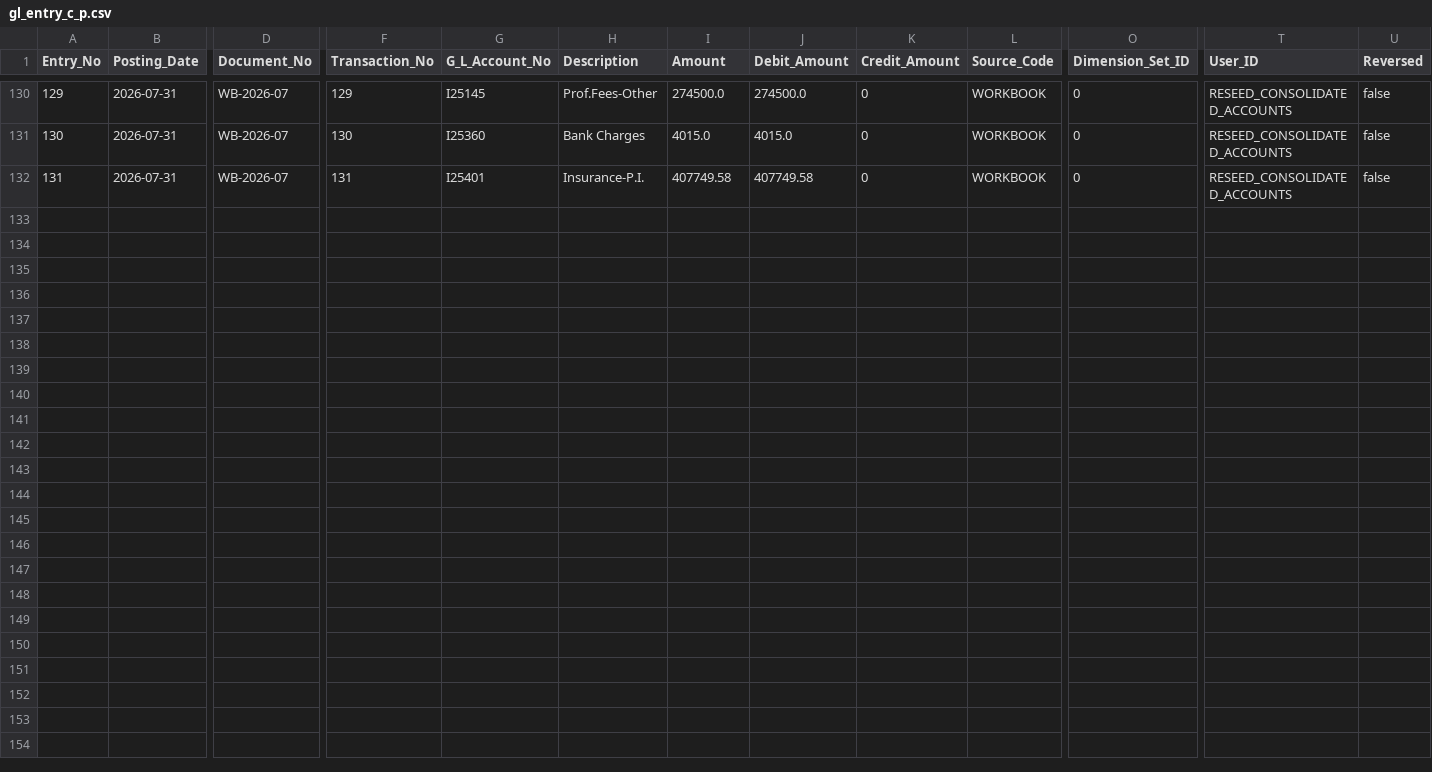
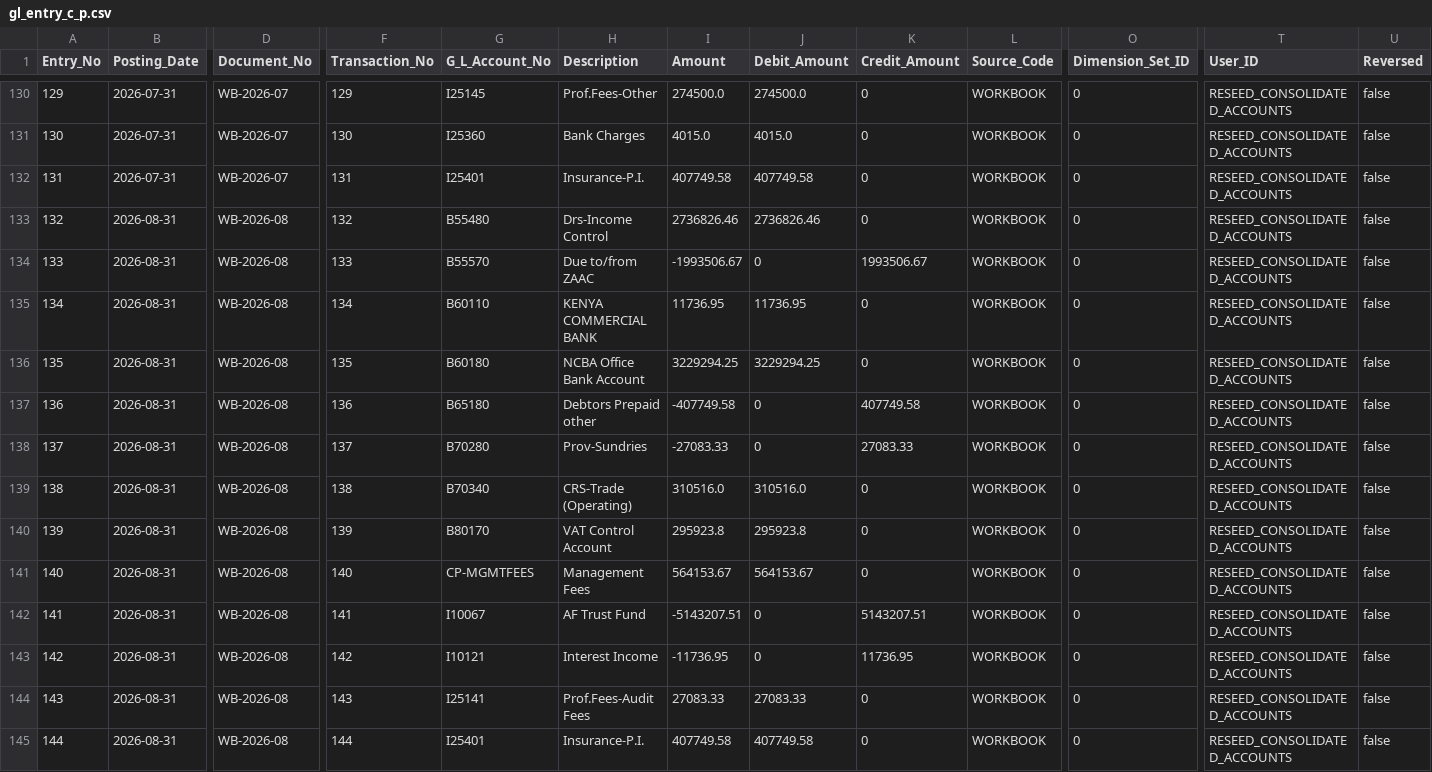
Before and after one commit to Digzyt/zm_finance_analytics, a CSV file: seeds/bronze/gl_entry_c_p.csv, drawn as a sheet; only a part is shown, gaps mark what is left out; rows hold the shown columns only; the diff names each change by its address in the sheet, - before the commit and + after, or states it on an @@ line.

```diff
--- a/seeds/bronze/gl_entry_c_p.csv
+++ b/seeds/bronze/gl_entry_c_p.csv
+row 133: 132 | 2026-08-31 | WB-2026-08 | 132 | B55480 | Drs-Income Control | 2736826.46 | 2736826.46 | 0 | WORKBOOK | 0 | RESEED_CONSOLIDATED_ACCOUNTS | false
+row 134: 133 | 2026-08-31 | WB-2026-08 | 133 | B55570 | Due to/from ZAAC | -1993506.67 | 0 | 1993506.67 | WORKBOOK | 0 | RESEED_CONSOLIDATED_ACCOUNTS | false
+row 135: 134 | 2026-08-31 | WB-2026-08 | 134 | B60110 | KENYA COMMERCIAL BANK | 11736.95 | 11736.95 | 0 | WORKBOOK | 0 | RESEED_CONSOLIDATED_ACCOUNTS | false
+row 136: 135 | 2026-08-31 | WB-2026-08 | 135 | B60180 | NCBA Office Bank Account | 3229294.25 | 3229294.25 | 0 | WORKBOOK | 0 | RESEED_CONSOLIDATED_ACCOUNTS | false
+row 137: 136 | 2026-08-31 | WB-2026-08 | 136 | B65180 | Debtors Prepaid other | -407749.58 | 0 | 407749.58 | WORKBOOK | 0 | RESEED_CONSOLIDATED_ACCOUNTS | false
+row 138: 137 | 2026-08-31 | WB-2026-08 | 137 | B70280 | Prov-Sundries | -27083.33 | 0 | 27083.33 | WORKBOOK | 0 | RESEED_CONSOLIDATED_ACCOUNTS | false
+row 139: 138 | 2026-08-31 | WB-2026-08 | 138 | B70340 | CRS-Trade (Operating) | 310516.0 | 310516.0 | 0 | WORKBOOK | 0 | RESEED_CONSOLIDATED_ACCOUNTS | false
+row 140: 139 | 2026-08-31 | WB-2026-08 | 139 | B80170 | VAT Control Account | 295923.8 | 295923.8 | 0 | WORKBOOK | 0 | RESEED_CONSOLIDATED_ACCOUNTS | false
+row 141: 140 | 2026-08-31 | WB-2026-08 | 140 | CP-MGMTFEES | Management Fees | 564153.67 | 564153.67 | 0 | WORKBOOK | 0 | RESEED_CONSOLIDATED_ACCOUNTS | false
+row 142: 141 | 2026-08-31 | WB-2026-08 | 141 | I10067 | AF Trust Fund | -5143207.51 | 0 | 5143207.51 | WORKBOOK | 0 | RESEED_CONSOLIDATED_ACCOUNTS | false
+row 143: 142 | 2026-08-31 | WB-2026-08 | 142 | I10121 | Interest Income | -11736.95 | 0 | 11736.95 | WORKBOOK | 0 | RESEED_CONSOLIDATED_ACCOUNTS | false
+row 144: 143 | 2026-08-31 | WB-2026-08 | 143 | I25141 | Prof.Fees-Audit Fees | 27083.33 | 27083.33 | 0 | WORKBOOK | 0 | RESEED_CONSOLIDATED_ACCOUNTS | false
+row 145: 144 | 2026-08-31 | WB-2026-08 | 144 | I25401 | Insurance-P.I. | 407749.58 | 407749.58 | 0 | WORKBOOK | 0 | RESEED_CONSOLIDATED_ACCOUNTS | false
```
Also changed, not shown: seeds/bronze/gl_entry_mena.csv, seeds/bronze/gl_entry_zamre.csv, 18 other files.
